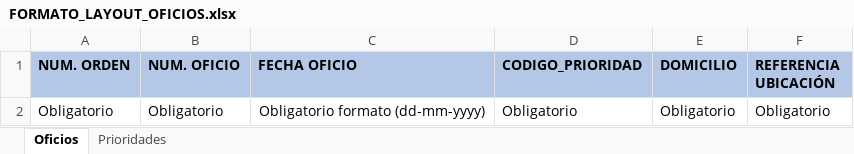
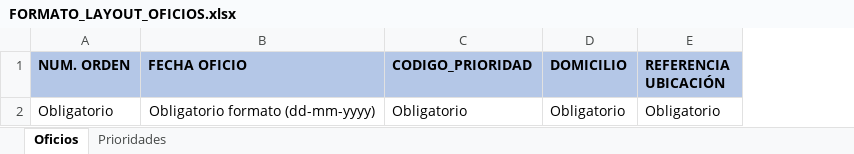
Before and after one commit to gitmanuelcruz/painani, an Excel workbook: trunk/recursos/formatos_layout/formato_layout_num_oficios/FORMATO_LAYOUT_OFICIOS.xlsx, sheet Oficios, drawn as a sheet; values as stored, in another font and other column widths than the file's, no borders; the diff names each change by its address in the sheet, - before the commit and + after, or states it on an @@ line.

Commit message:
ajuste

```diff
--- a/trunk/recursos/formatos_layout/formato_layout_num_oficios/FORMATO_LAYOUT_OFICIOS.xlsx (sheet Oficios)
+++ b/trunk/recursos/formatos_layout/formato_layout_num_oficios/FORMATO_LAYOUT_OFICIOS.xlsx (sheet Oficios)
-column B (NUM. OFICIO), row 2: Obligatorio
```
